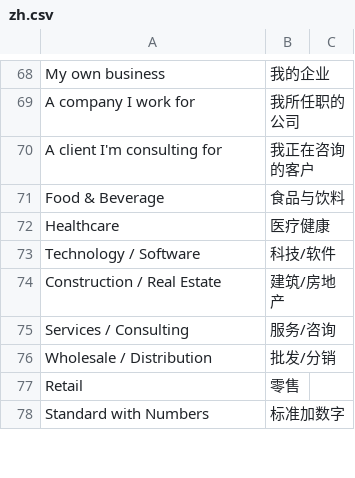
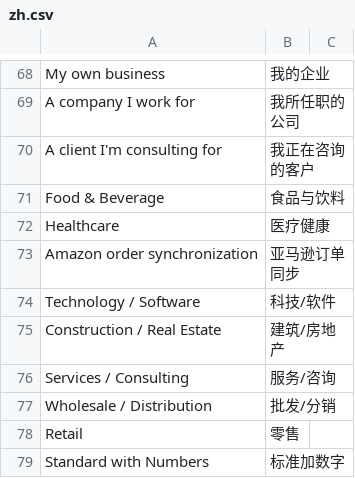
Before and after one commit to 1060778506/fengjing_app, a CSV file: fengjing_app/translations/zh.csv, drawn as a sheet; only a part is shown, gaps mark what is left out; the diff names each change by its address in the sheet, - before the commit and + after, or states it on an @@ line.

```diff
--- a/fengjing_app/translations/zh.csv
+++ b/fengjing_app/translations/zh.csv
+row 73: Amazon order synchronization | 亚马逊订单同步
```
Also changed, not shown: 5 other files.
